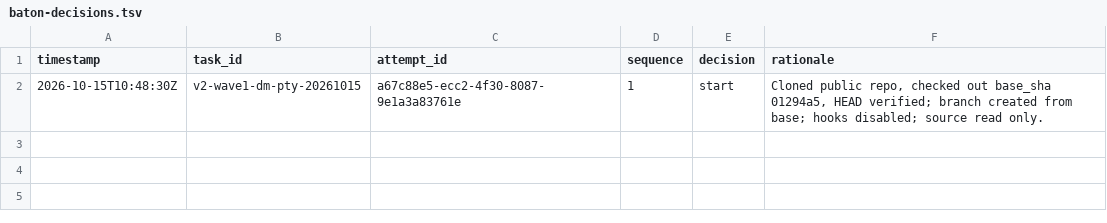
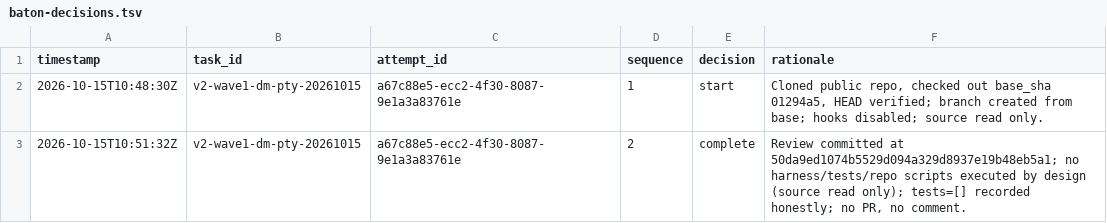
Before and after one commit to iDoris-ai/Hyphae, a TSV file: baton-decisions.tsv, drawn as a sheet; the diff names each change by its address in the sheet, - before the commit and + after, or states it on an @@ line.

Commit message:
baton: completed receipt (seq 2)

```diff
--- a/baton-decisions.tsv
+++ b/baton-decisions.tsv
+row 3: 2026-10-15T10:51:32Z | v2-wave1-dm-pty-20261015 | a67c88e5-ecc2-4f30-8087-9e1a3a83761e | 2 | complete | Review committed at 50da9ed1074b5529d094a329d8937e19b48eb5a1; no harness/tests/repo scripts executed by design (source read only); tests=[] recorded honestly; no PR, no comment.
```
Also changed, not shown: 1 other file.
